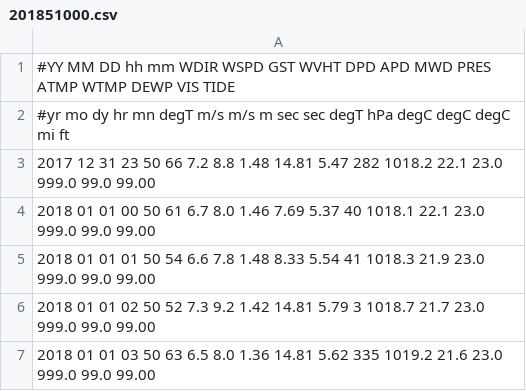
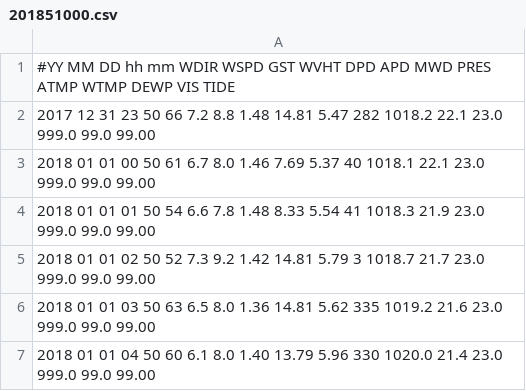
Before and after one commit to jeaan123/wind-wave-tipe, a CSV file: 201851000.csv, drawn as a sheet; only a part is shown; the shorter side is filled out with more unchanged rows.

Commit message:
Update 201851000.csv

```diff
--- a/201851000.csv
+++ b/201851000.csv
@@ -1,3 +1,2 @@
 #YY  MM DD hh mm WDIR WSPD GST  WVHT   DPD   APD MWD   PRES  ATMP  WTMP  DEWP  VIS  TIDE
-#yr  mo dy hr mn degT m/s  m/s     m   sec   sec degT   hPa  degC  degC  degC   mi    ft
 2017 12 31 23 50  66  7.2  8.8  1.48 14.81  5.47 282 1018.2  22.1  23.0 999.0 99.0 99.00
```
